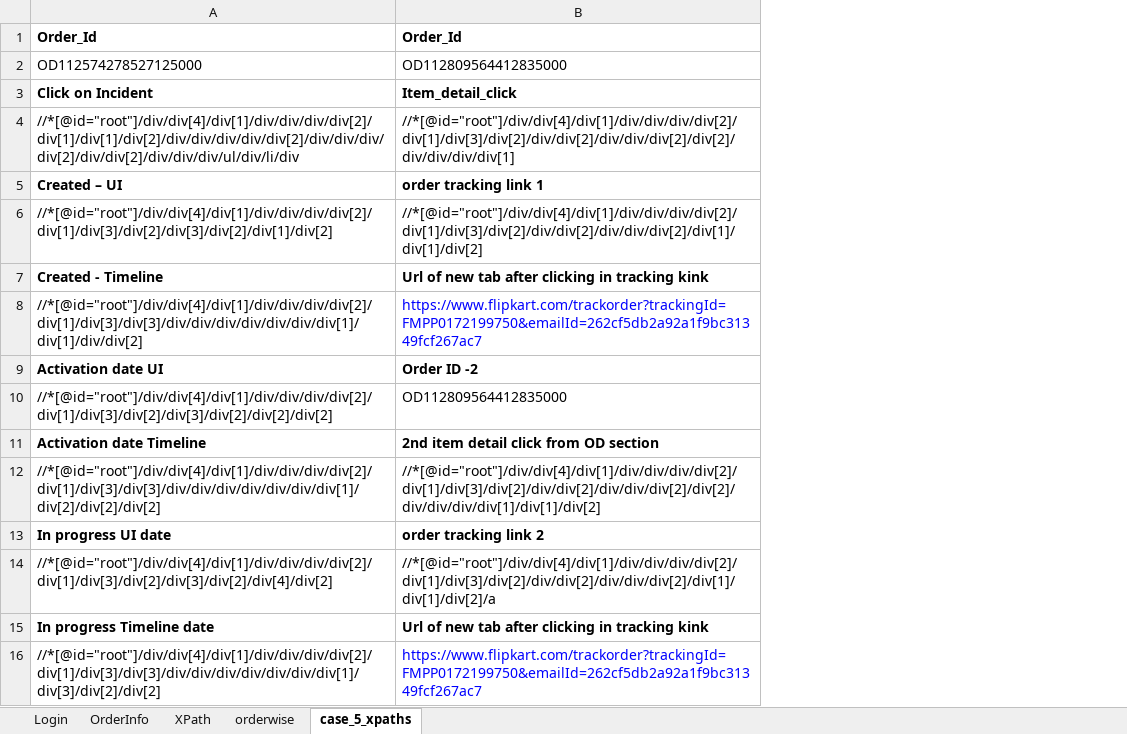
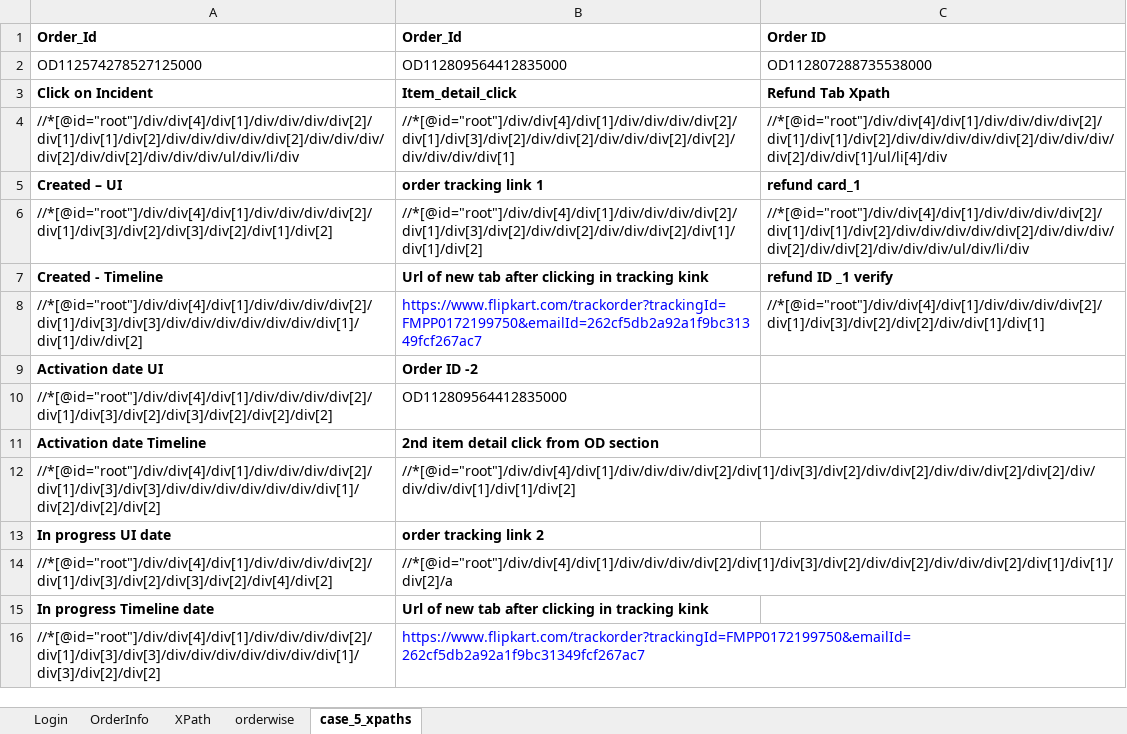
Before and after one commit to rkantjha/SA, an Excel workbook: SA_Info.xlsx, sheet case_5_xpaths, drawn as a sheet; values as stored, in another font and other column widths than the file's, no borders; the diff names each change by its address in the sheet, - before the commit and + after, or states it on an @@ line.

Commit message:
commit with excel file

```diff
--- a/SA_Info.xlsx (sheet case_5_xpaths)
+++ b/SA_Info.xlsx (sheet case_5_xpaths)
+column C, rows 1-8: Order ID | OD112807288735538000 | Refund Tab Xpath | //*[@id="root"]/div/div[4]/div[1]/div/div/div/div[2]/div[1]/div[1]/div[2]/div/div/div/div/div[2]/div/div/div/div[2]/div/div[1]/ul/li[4]/div | refund card_1 | //*[@id="root"]/div/div[4]/div[1]/div/div/div/div[2]/div[1]/div[1]/div[2]/div/div/div/div/div[2]/div/div/div/div[2]/div/div[2]/div/div/div/ul/div/li/div | refund ID _1 verify | //*[@id="root"]/div/div[4]/div[1]/div/div/div/div[2]/div[1]/div[3]/div[2]/div[2]/div/div[1]/div[1]
```
Also changed, not shown: 1 other file.
